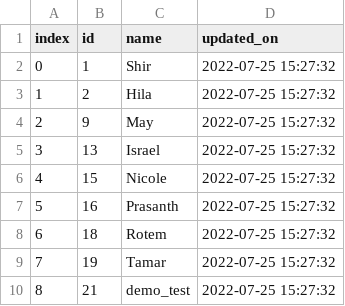
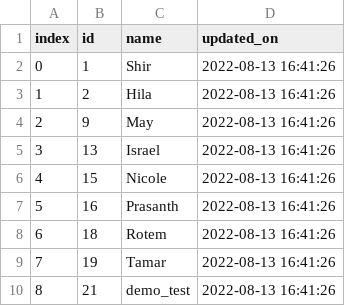
Before and after one commit to Nithin745/cvat_to_mysql, a CSV file: user_info.csv, drawn as a sheet.

```diff
--- a/user_info.csv
+++ b/user_info.csv
@@ -1,10 +1,10 @@
 index,id,name,updated_on
-0,1,Shir,2022-07-25 15:27:32
-1,2,Hila,2022-07-25 15:27:32
-2,9,May,2022-07-25 15:27:32
-3,13,Israel,2022-07-25 15:27:32
-4,15,Nicole,2022-07-25 15:27:32
-5,16,Prasanth,2022-07-25 15:27:32
-6,18,Rotem,2022-07-25 15:27:32
-7,19,Tamar,2022-07-25 15:27:32
-8,21,demo_test,2022-07-25 15:27:32
+0,1,Shir,2022-08-13 16:41:26
+1,2,Hila,2022-08-13 16:41:26
+2,9,May,2022-08-13 16:41:26
+3,13,Israel,2022-08-13 16:41:26
+4,15,Nicole,2022-08-13 16:41:26
+5,16,Prasanth,2022-08-13 16:41:26
+6,18,Rotem,2022-08-13 16:41:26
+7,19,Tamar,2022-08-13 16:41:26
+8,21,demo_test,2022-08-13 16:41:26
```
Also changed, not shown: 3 other files.
